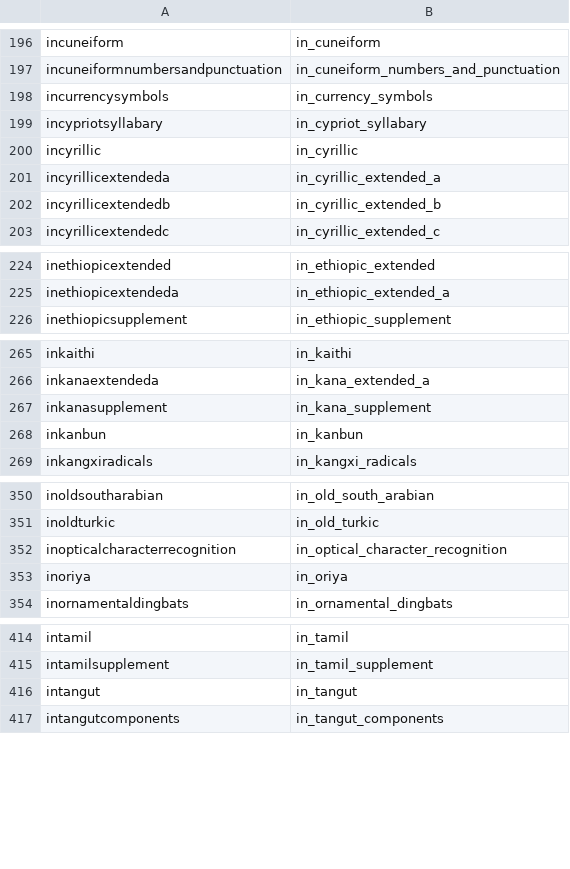
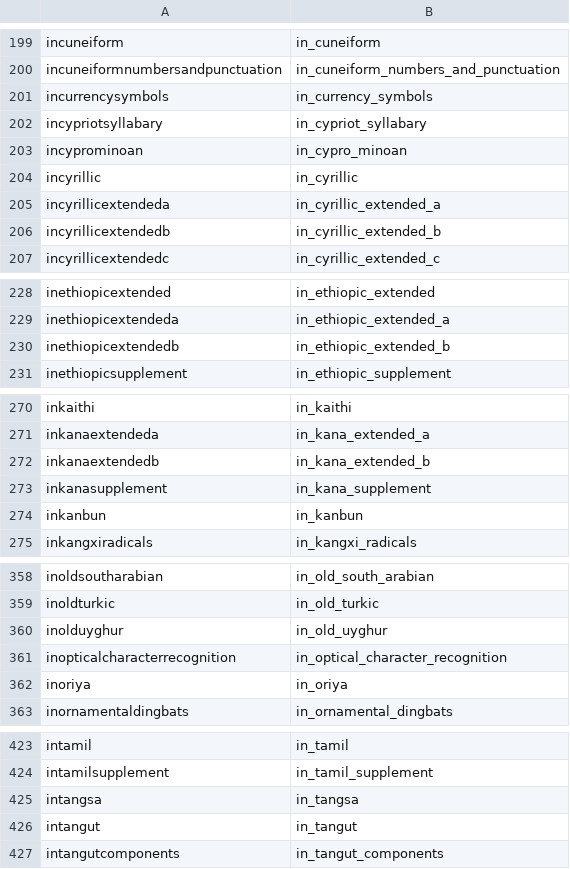
Before and after one commit to ammar/regexp_parser, a CSV file: lib/regexp_parser/scanner/properties/long.csv, drawn as a sheet; only a part is shown, gaps mark what is left out; the diff covers the shown part only; the diff names each change by its address in the sheet, - before the commit and + after, or states it on an @@ line.

```diff
--- a/lib/regexp_parser/scanner/properties/long.csv
+++ b/lib/regexp_parser/scanner/properties/long.csv
+row 203: incyprominoan | in_cypro_minoan
+row 230: inethiopicextendedb | in_ethiopic_extended_b
+row 272: inkanaextendedb | in_kana_extended_b
+row 360: inolduyghur | in_old_uyghur
+row 425: intangsa | in_tangsa
```
Also changed, not shown: 13 added rows elsewhere in this file, lib/regexp_parser/scanner/properties/short.csv, 2 other files.
